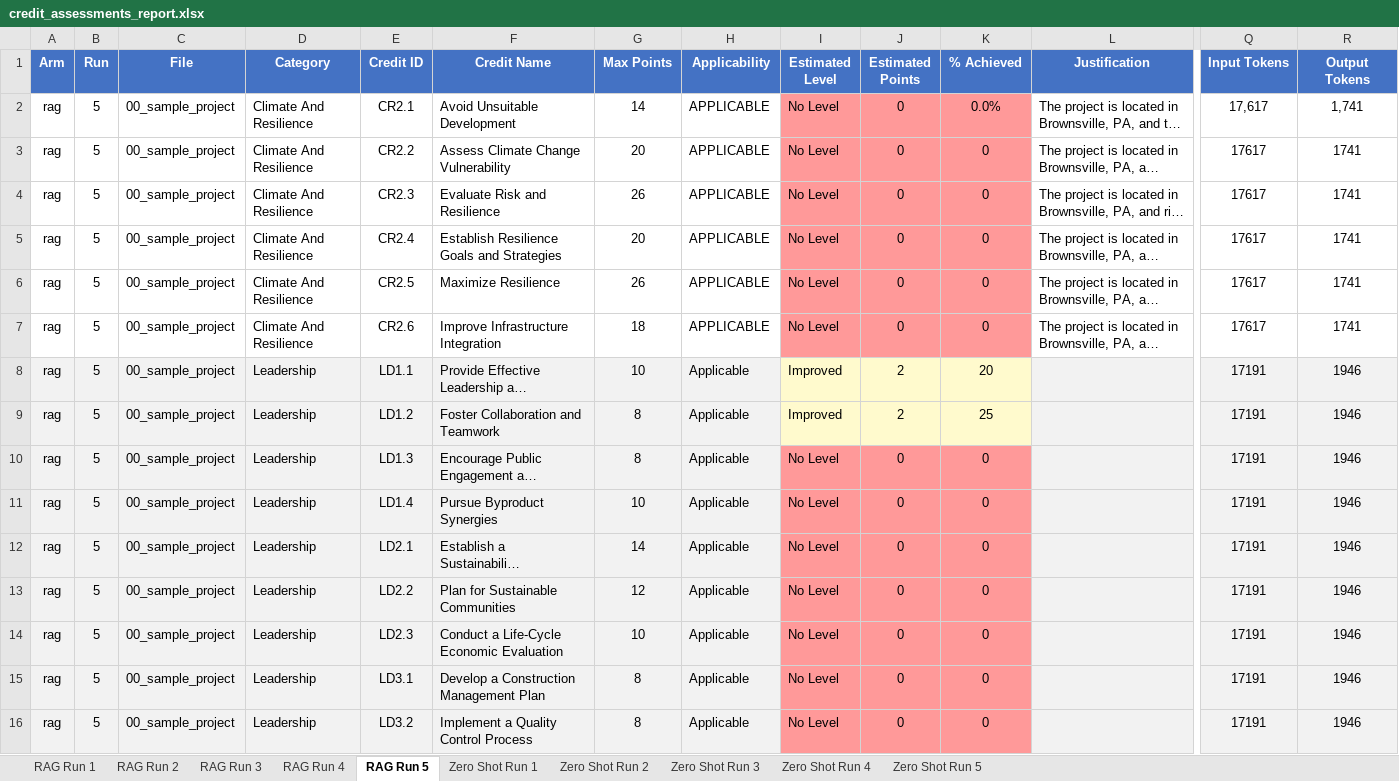
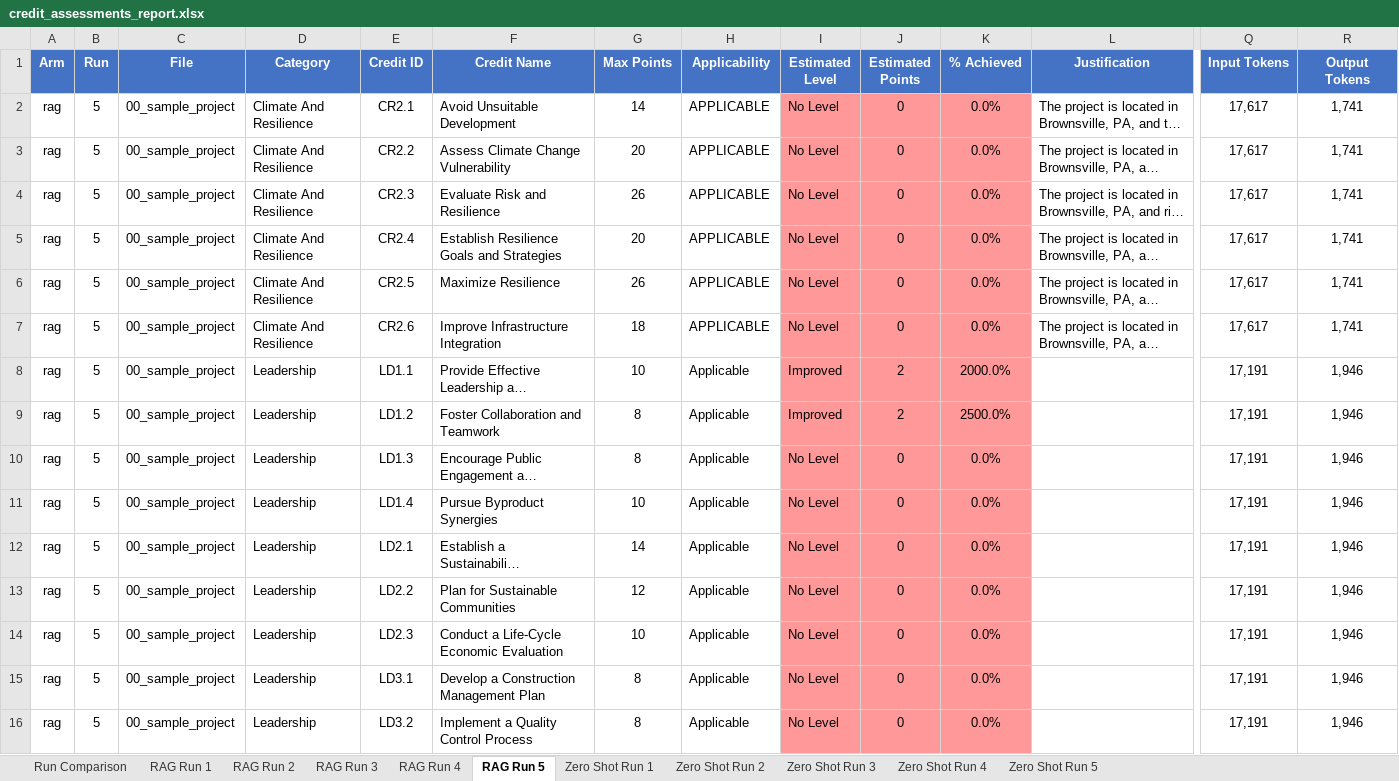
Before and after one commit to guilhermequibal/Phd---DGA1033, an Excel workbook: results/exp__2026-06-18__ctx32k__out6k__llama33-70b/credit_assessments_report.xlsx, sheet RAG Run 5, drawn as a sheet; only a part is shown, gaps mark what is left out; long unchanged cells end in …; values as stored, in another font and other column widths than the file's, no borders; conditional formats and table styles not drawn; the diff covers the shown part only; the diff names each change by its address in the sheet, - before the commit and + after, or states it on an @@ line.

```diff
--- a/results/exp__2026-06-18__ctx32k__out6k__llama33-70b/credit_assessments_report.xlsx (sheet RAG Run 5)
+++ b/results/exp__2026-06-18__ctx32k__out6k__llama33-70b/credit_assessments_report.xlsx (sheet RAG Run 5)
+sheet tab: Run Comparison
-K3:K7 (% Achieved): 0
+K3:K7 (% Achieved): 0.0%
-Q3:Q7 (Input Tokens): 17617
+Q3:Q7 (Input Tokens): 17,617
-R3:R7 (Output Tokens): 1741
+R3:R7 (Output Tokens): 1,741
-A8:H16 fill: #F2F2F2
+A8:H16 fill: none
-I8:K9 fill: #FFFACD
+I8:K9 fill: #FF9999
-K8 (% Achieved): 20
+K8 (% Achieved): 2000.0%
-L8:R16 fill: #F2F2F2
+L8:R16 fill: none
-Q8:Q16 (Input Tokens): 17191
+Q8:Q16 (Input Tokens): 17,191
-R8:R16 (Output Tokens): 1946
+R8:R16 (Output Tokens): 1,946
-K9 (% Achieved): 25
+K9 (% Achieved): 2500.0%
-K10:K16 (% Achieved): 0
+K10:K16 (% Achieved): 0.0%
```
Also changed, not shown: 96 edited cells and cell formats elsewhere in this sheet, sheet RAG Run 3, sheet RAG Run 2, sheet RAG Run 4, sheet RAG Run 1, sheet Zero Shot Run 4, sheet Zero Shot Run 3, 3 more sheets.
